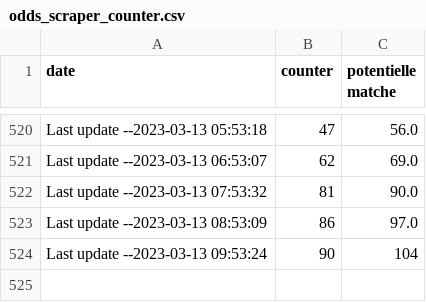
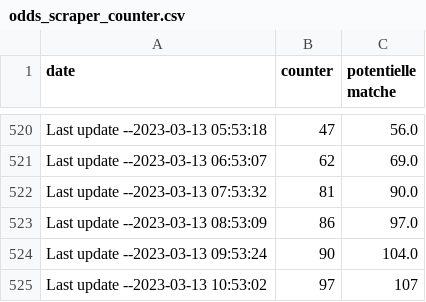
Before and after one commit to ITMarSpain/Football_data, a CSV file: odds_scraper_counter.csv, drawn as a sheet; only a part is shown, gaps mark what is left out.

Commit message:
Last update --2023-03-13 10:53:02

```diff
--- a/odds_scraper_counter.csv
+++ b/odds_scraper_counter.csv
@@ -523,2 +523,3 @@ Last update --2023-03-13 07:53:32,81,90.0
 Last update --2023-03-13 08:53:09,86,97.0
-Last update --2023-03-13 09:53:24,90,104
+Last update --2023-03-13 09:53:24,90,104.0
+Last update --2023-03-13 10:53:02,97,107
```
